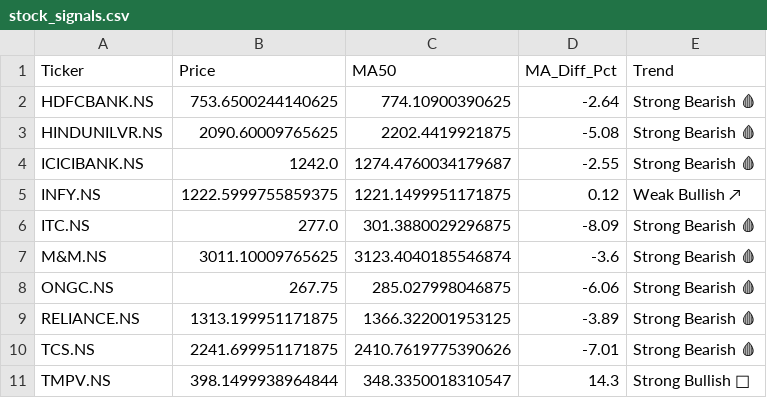
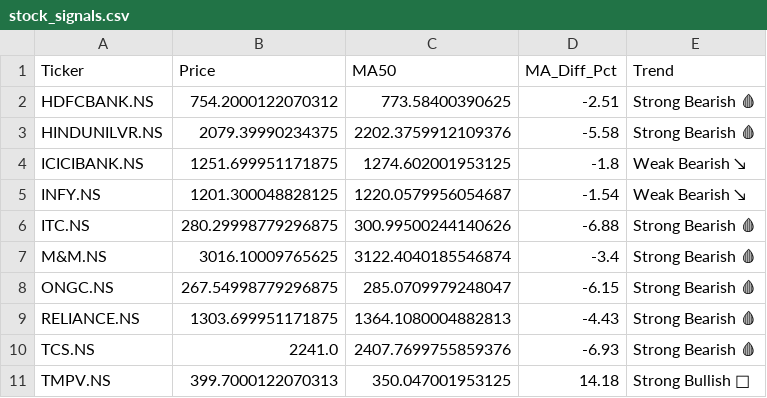
Before and after one commit to nbx0021/indian-stock-market, a CSV file: data/stock_signals.csv, drawn as a sheet; the diff names each change by its address in the sheet, - before the commit and + after, or states it on an @@ line.

```diff
--- a/data/stock_signals.csv
+++ b/data/stock_signals.csv
-B2 (Price): 753.6500244140625
+B2 (Price): 754.2000122070312
-C2 (MA50): 774.10900390625
+C2 (MA50): 773.58400390625
-D2 (MA_Diff_Pct): -2.64
+D2 (MA_Diff_Pct): -2.51
-B3 (Price): 2090.60009765625
+B3 (Price): 2079.39990234375
-C3 (MA50): 2202.4419921875
+C3 (MA50): 2202.3759912109376
-D3 (MA_Diff_Pct): -5.08
+D3 (MA_Diff_Pct): -5.58
-B4 (Price): 1242.0
+B4 (Price): 1251.699951171875
-C4 (MA50): 1274.4760034179687
+C4 (MA50): 1274.602001953125
-D4 (MA_Diff_Pct): -2.55
+D4 (MA_Diff_Pct): -1.8
-E4 (Trend): Strong Bearish 🩸
+E4 (Trend): Weak Bearish ↘
-B5 (Price): 1222.5999755859375
+B5 (Price): 1201.300048828125
-C5 (MA50): 1221.1499951171875
+C5 (MA50): 1220.0579956054687
-D5 (MA_Diff_Pct): 0.12
+D5 (MA_Diff_Pct): -1.54
-E5 (Trend): Weak Bullish ↗
+E5 (Trend): Weak Bearish ↘
-B6 (Price): 277.0
+B6 (Price): 280.29998779296875
-C6 (MA50): 301.3880029296875
+C6 (MA50): 300.99500244140626
-D6 (MA_Diff_Pct): -8.09
+D6 (MA_Diff_Pct): -6.88
-B7 (Price): 3011.10009765625
+B7 (Price): 3016.10009765625
-C7 (MA50): 3123.4040185546874
+C7 (MA50): 3122.4040185546874
-D7 (MA_Diff_Pct): -3.6
+D7 (MA_Diff_Pct): -3.4
-B8 (Price): 267.75
+B8 (Price): 267.54998779296875
-C8 (MA50): 285.027998046875
+C8 (MA50): 285.0709979248047
-D8 (MA_Diff_Pct): -6.06
+D8 (MA_Diff_Pct): -6.15
-B9 (Price): 1313.199951171875
+B9 (Price): 1303.699951171875
-C9 (MA50): 1366.322001953125
+C9 (MA50): 1364.1080004882813
-D9 (MA_Diff_Pct): -3.89
+D9 (MA_Diff_Pct): -4.43
-B10 (Price): 2241.699951171875
+B10 (Price): 2241.0
-C10 (MA50): 2410.7619775390626
+C10 (MA50): 2407.7699755859376
-D10 (MA_Diff_Pct): -7.01
+D10 (MA_Diff_Pct): -6.93
-B11 (Price): 398.1499938964844
+B11 (Price): 399.7000122070313
-C11 (MA50): 348.3350018310547
+C11 (MA50): 350.047001953125
-D11 (MA_Diff_Pct): 14.3
+D11 (MA_Diff_Pct): 14.18
```
Also changed, not shown: data/nifty50_sectors.csv, data/stock_correlation.csv, 2 other files.
